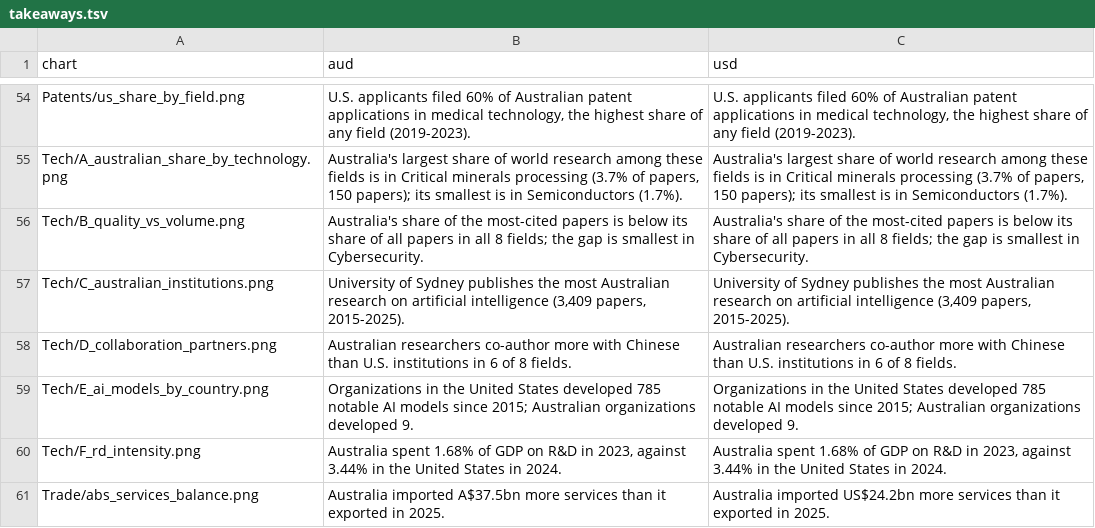
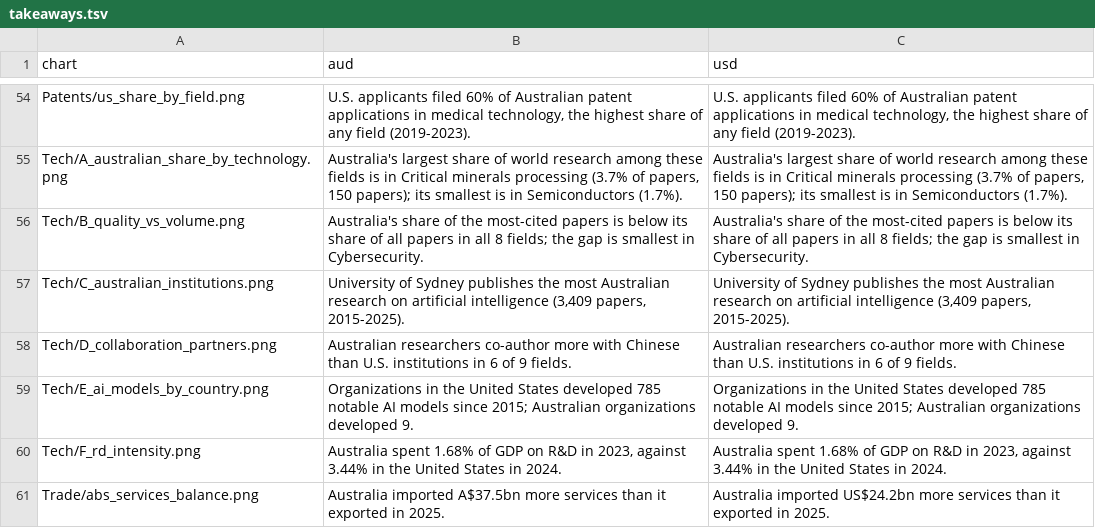
Before and after one commit to CSIS-iLab/australia-chair-dashboard, a TSV file: takeaways.tsv, drawn as a sheet; only a part is shown, gaps mark what is left out.

```diff
--- a/takeaways.tsv
+++ b/takeaways.tsv
@@ -57,3 +57,3 @@ Tech/B_quality_vs_volume.png	Australia's share of the most-cited papers is below
 Tech/C_australian_institutions.png	University of Sydney publishes the most Australian research on artificial intelligence (3,409 papers, 2015-2025).	University of Sydney publishes the most Australian research on artificial intelligence (3,409 papers, 2015-2025).
-Tech/D_collaboration_partners.png	Australian researchers co-author more with Chinese than U.S. institutions in 6 of 8 fields.	Australian researchers co-author more with Chinese than U.S. institutions in 6 of 8 fields.
+Tech/D_collaboration_partners.png	Australian researchers co-author more with Chinese than U.S. institutions in 6 of 9 fields.	Australian researchers co-author more with Chinese than U.S. institutions in 6 of 9 fields.
 Tech/E_ai_models_by_country.png	Organizations in the United States developed 785 notable AI models since 2015; Australian organizations developed 9.	Organizations in the United States developed 785 notable AI models since 2015; Australian organizations developed 9.
```
Also changed, not shown: Tech/A_australian_share_by_technology_data.csv, Tech/D_collaboration_partners_data.csv, 14 other files.
